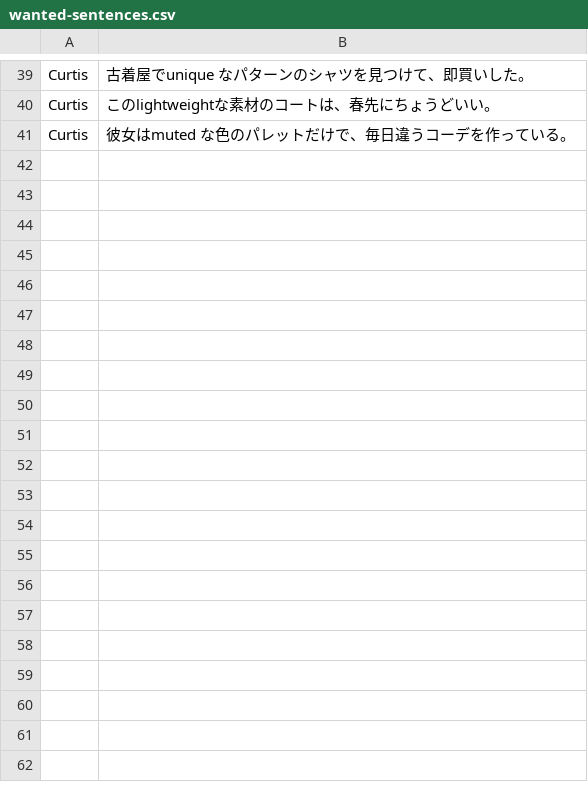
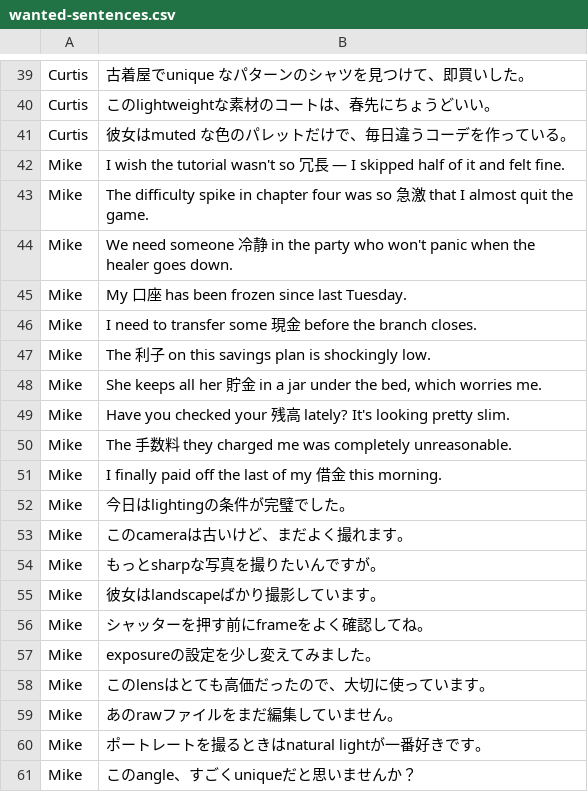
Before and after one commit to kitsune7/janglish, a CSV file: data/wanted-sentences.csv, drawn as a sheet; only a part is shown, gaps mark what is left out.

Commit message:
add more sentences and a script for assigning them

```diff
--- a/data/wanted-sentences.csv
+++ b/data/wanted-sentences.csv
@@ -41 +41,21 @@ Curtis|このlightweightな素材のコートは、春先にちょうどいい
 Curtis|彼女はmuted な色のパレットだけで、毎日違うコーデを作っている。
+Mike|I wish the tutorial wasn't so 冗長 — I skipped half of it and felt fine.
+Mike|The difficulty spike in chapter four was so 急激 that I almost quit the game.
+Mike|We need someone 冷静 in the party who won't panic when the healer goes down.
+Mike|My 口座 has been frozen since last Tuesday.
+Mike|I need to transfer some 現金 before the branch closes.
+Mike|The 利子 on this savings plan is shockingly low.
+Mike|She keeps all her 貯金 in a jar under the bed, which worries me.
+Mike|Have you checked your 残高 lately? It's looking pretty slim.
+Mike|The 手数料 they charged me was completely unreasonable.
+Mike|I finally paid off the last of my 借金 this morning.
+Mike|今日はlightingの条件が完璧でした。
+Mike|このcameraは古いけど、まだよく撮れます。
+Mike|もっとsharpな写真を撮りたいんですが。
+Mike|彼女はlandscapeばかり撮影しています。
+Mike|シャッターを押す前にframeをよく確認してね。
+Mike|exposureの設定を少し変えてみました。
+Mike|このlensはとても高価だったので、大切に使っています。
+Mike|あのrawファイルをまだ編集していません。
+Mike|ポートレートを撮るときはnatural lightが一番好きです。
+Mike|このangle、すごくuniqueだと思いませんか？
```
Also changed, not shown: 4 other files.
